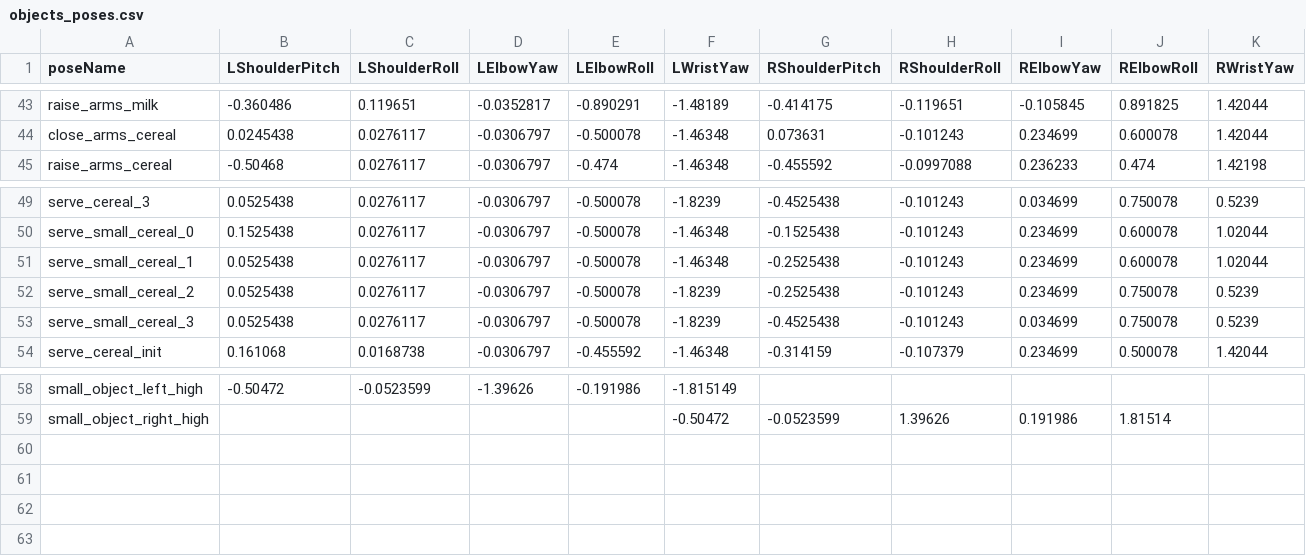
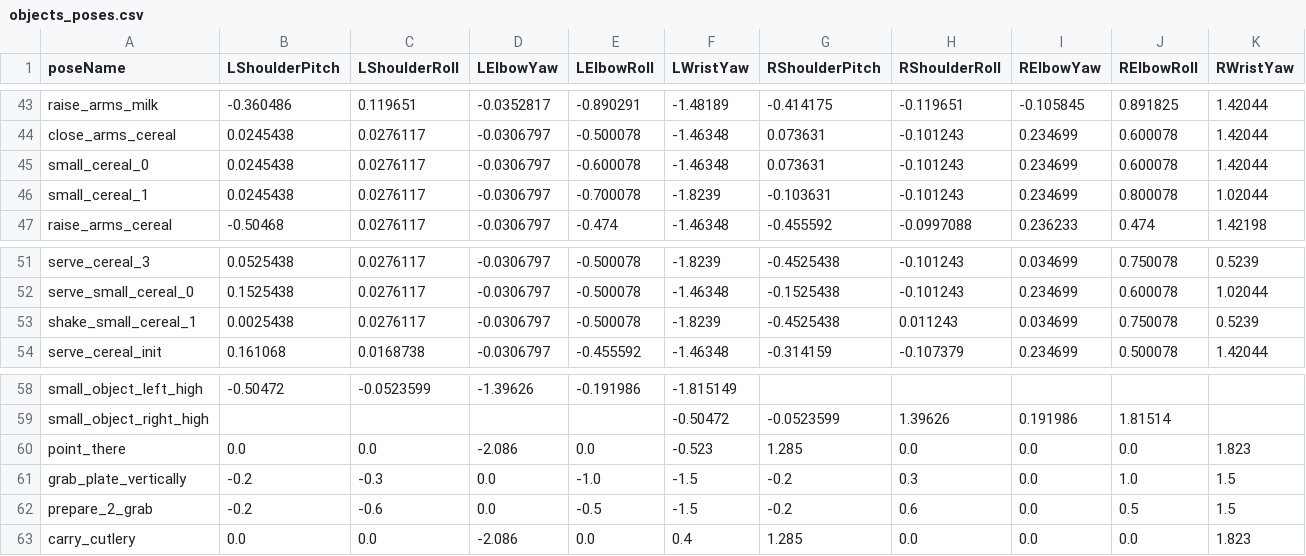
Before and after one commit to SinfonIAUniandes/manipulation_utilities, a CSV file: src/data/objects_poses.csv, drawn as a sheet; only a part is shown, gaps mark what is left out; removed rows and columns are numbered as before the commit, all else as after; rows hold the shown columns only; the diff names each change by its address in the sheet, - before the commit and + after, or states it on an @@ line.

Commit message:
robocup_2024 csv poses

```diff
--- a/src/data/objects_poses.csv
+++ b/src/data/objects_poses.csv
+row 45: small_cereal_0 | 0.0245438 | 0.0276117 | -0.0306797 | -0.600078 | -1.46348 | 0.073631 | -0.101243 | 0.234699 | 0.600078 | 1.42044
+row 46: small_cereal_1 | 0.0245438 | 0.0276117 | -0.0306797 | -0.700078 | -1.8239 | -0.103631 | -0.101243 | 0.234699 | 0.800078 | 1.02044
-row 51: serve_small_cereal_1 | 0.0525438 | 0.0276117 | -0.0306797 | -0.500078 | -1.46348 | -0.2525438 | -0.101243 | 0.234699 | 0.600078 | 1.02044
-row 52: serve_small_cereal_2 | 0.0525438 | 0.0276117 | -0.0306797 | -0.500078 | -1.8239 | -0.2525438 | -0.101243 | 0.234699 | 0.750078 | 0.5239
-A53 (poseName): serve_small_cereal_3
+A53 (poseName): shake_small_cereal_1
-B53 (LShoulderPitch): 0.0525438
+B53 (LShoulderPitch): 0.0025438
-H53 (RShoulderRoll): -0.101243
+H53 (RShoulderRoll): 0.011243
+row 60: point_there | 0.0 | 0.0 | -2.086 | 0.0 | -0.523 | 1.285 | 0.0 | 0.0 | 0.0 | 1.823
+row 61: grab_plate_vertically | -0.2 | -0.3 | 0.0 | -1.0 | -1.5 | -0.2 | 0.3 | 0.0 | 1.0 | 1.5
+row 62: prepare_2_grab | -0.2 | -0.6 | 0.0 | -0.5 | -1.5 | -0.2 | 0.6 | 0.0 | 0.5 | 1.5
+row 63: carry_cutlery | 0.0 | 0.0 | -2.086 | 0.0 | 0.4 | 1.285 | 0.0 | 0.0 | 0.0 | 1.823
```
Also changed, not shown: 2 other files.
